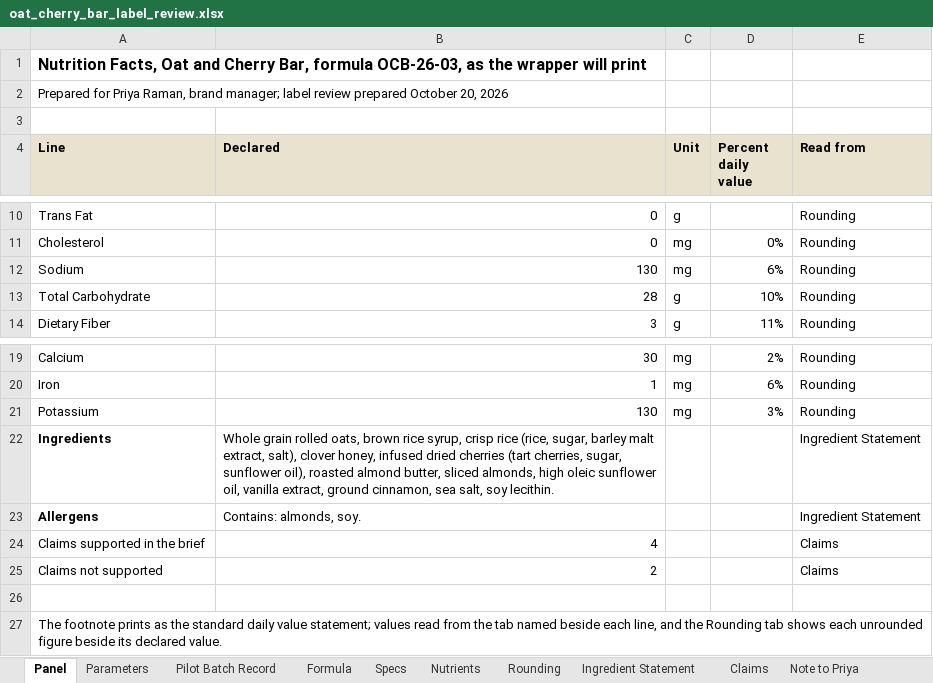
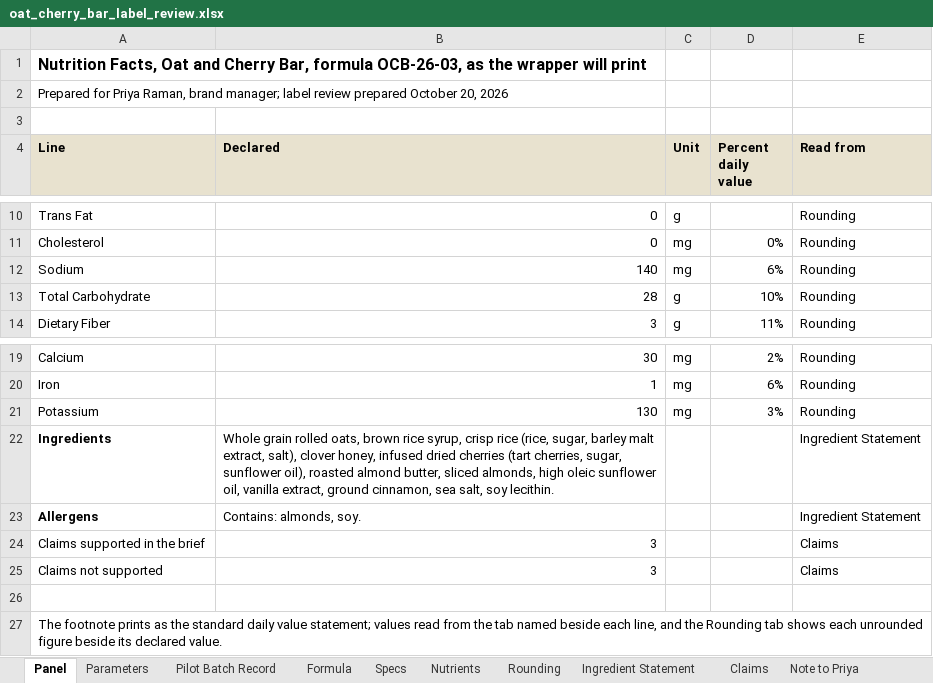
Before and after one commit to goatware-ai/snk-hazy, an Excel workbook: submissions/08-nutrition-panel-granola/solution/oat_cherry_bar_label_review.xlsx, sheet Panel, drawn as a sheet; only a part is shown, gaps mark what is left out; values as stored, in another font and other column widths than the file's, no borders; the diff names each change by its address in the sheet, - before the commit and + after, or states it on an @@ line.

Commit message:
fix submissions/08-nutrition-panel-granola

```diff
--- a/submissions/08-nutrition-panel-granola/solution/oat_cherry_bar_label_review.xlsx (sheet Panel)
+++ b/submissions/08-nutrition-panel-granola/solution/oat_cherry_bar_label_review.xlsx (sheet Panel)
-B12 (Declared): 130
+B12 (Declared): 140
-B24 (Declared): 4
+B24 (Declared): 3
-B25 (Declared): 2
+B25 (Declared): 3
```
Also changed, not shown: sheet Nutrients, sheet Specs, sheet Formula, sheet Rounding, sheet Claims, sheet Note to Priya, 1 more sheet, submissions/08-nutrition-panel-granola/inputs/formula_ocb_26_03.xlsx, 15 other files.
